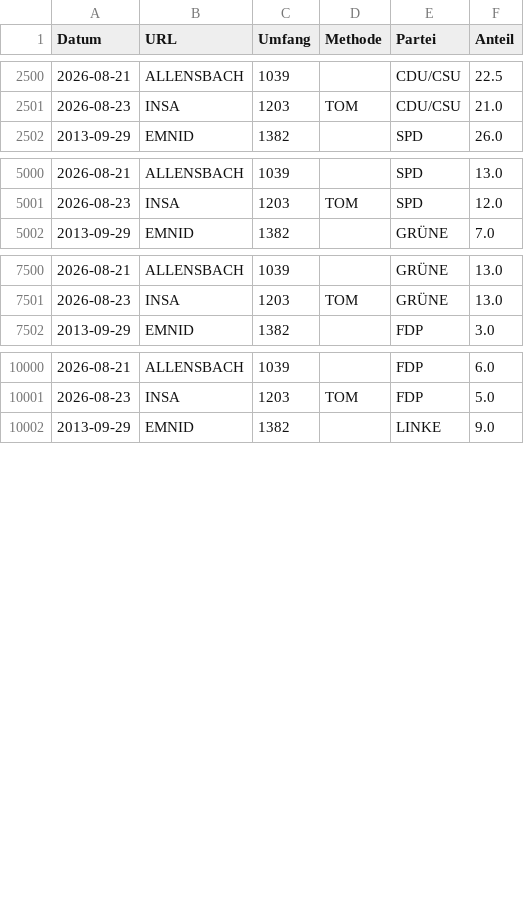
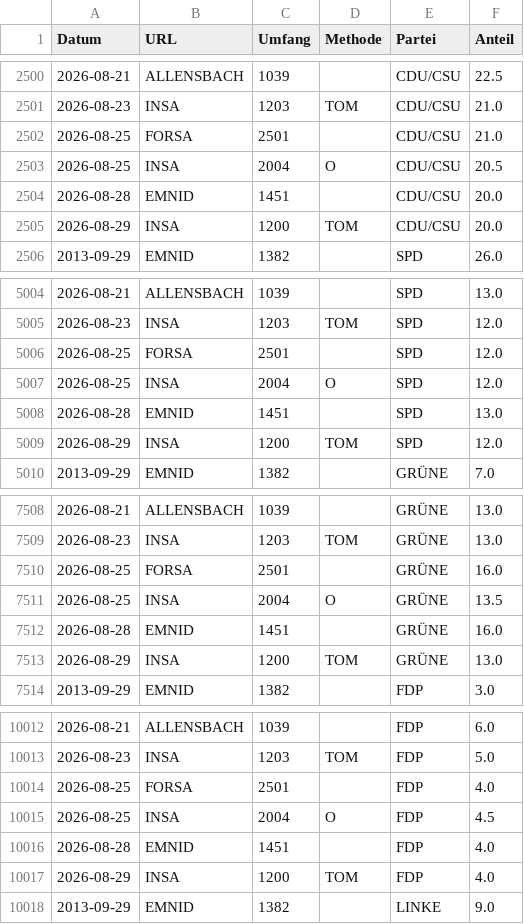
Before and after one commit to thomascamminady/dawum-crawl, a CSV file: data/dawum_pivot.csv, drawn as a sheet; only a part is shown, gaps mark what is left out; the diff covers the shown part only; the diff names each change by its address in the sheet, - before the commit and + after, or states it on an @@ line.

```diff
--- a/data/dawum_pivot.csv
+++ b/data/dawum_pivot.csv
+row 2502: 2026-08-25 | FORSA | 2501 |  | CDU/CSU | 21.0
+row 2503: 2026-08-25 | INSA | 2004 | O | CDU/CSU | 20.5
+row 2504: 2026-08-28 | EMNID | 1451 |  | CDU/CSU | 20.0
+row 2505: 2026-08-29 | INSA | 1200 | TOM | CDU/CSU | 20.0
+row 5006: 2026-08-25 | FORSA | 2501 |  | SPD | 12.0
+row 5007: 2026-08-25 | INSA | 2004 | O | SPD | 12.0
+row 5008: 2026-08-28 | EMNID | 1451 |  | SPD | 13.0
+row 5009: 2026-08-29 | INSA | 1200 | TOM | SPD | 12.0
+row 7510: 2026-08-25 | FORSA | 2501 |  | GRÜNE | 16.0
+row 7511: 2026-08-25 | INSA | 2004 | O | GRÜNE | 13.5
+row 7512: 2026-08-28 | EMNID | 1451 |  | GRÜNE | 16.0
+row 7513: 2026-08-29 | INSA | 1200 | TOM | GRÜNE | 13.0
+row 10014: 2026-08-25 | FORSA | 2501 |  | FDP | 4.0
+row 10015: 2026-08-25 | INSA | 2004 | O | FDP | 4.5
+row 10016: 2026-08-28 | EMNID | 1451 |  | FDP | 4.0
+row 10017: 2026-08-29 | INSA | 1200 | TOM | FDP | 4.0
```
Also changed, not shown: 20 added rows elsewhere in this file, data/dawum.csv, 1 other file.
